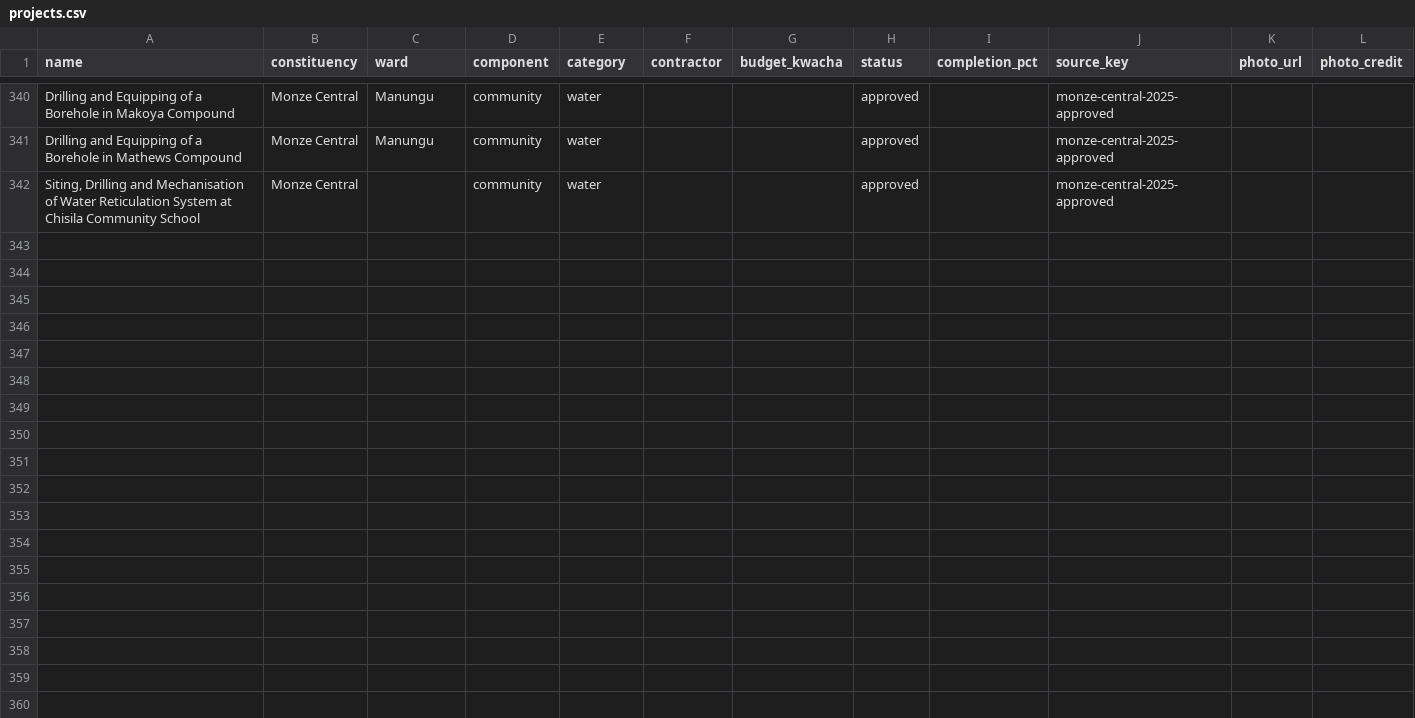
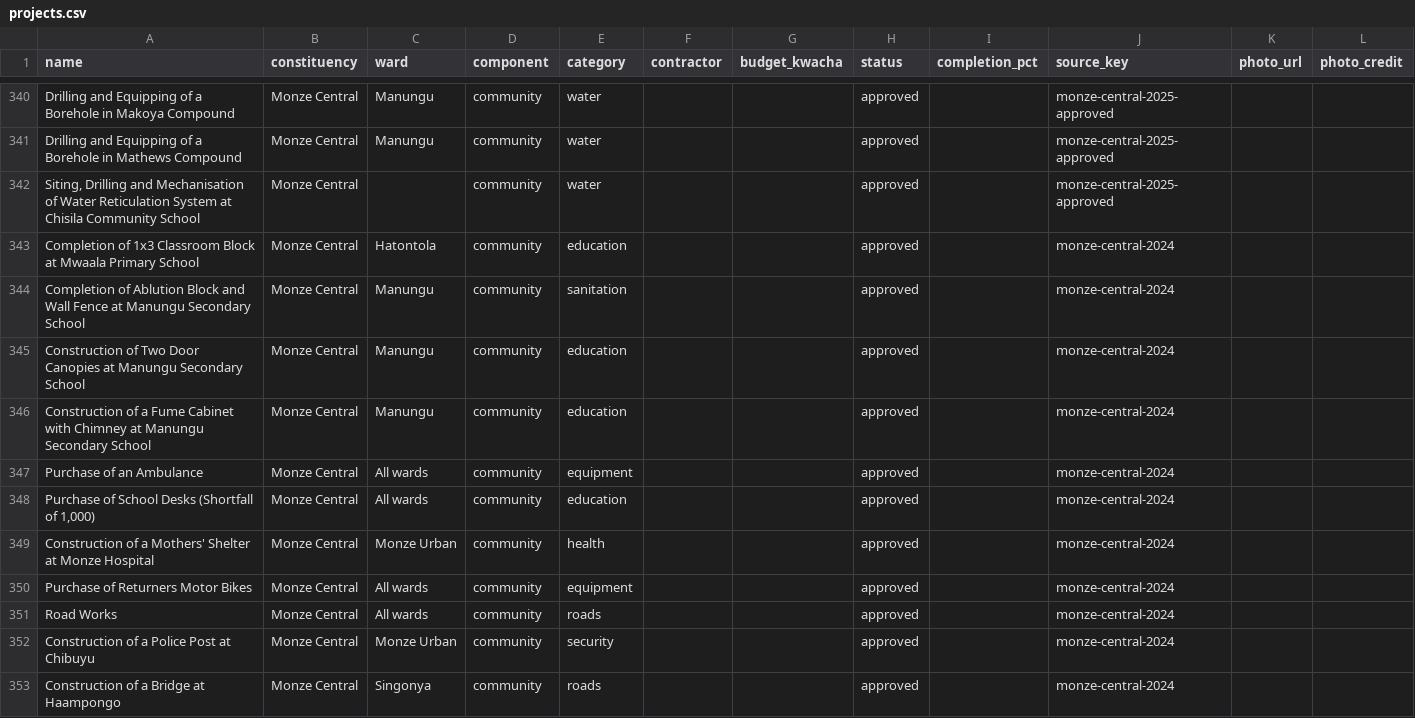
Before and after one commit to munemoii/zambia-cdf-tracker, a CSV file: model/expansion/southern/projects.csv, drawn as a sheet; only a part is shown, gaps mark what is left out.

Commit message:
CDF update: Monze Central 2024 approved list ingested — 11 new projects (1,605 tracked); 4 rows held (incl. 3 possible overlaps with live 2025 rows); 3 held rows cross-noted

```diff
--- a/model/expansion/southern/projects.csv
+++ b/model/expansion/southern/projects.csv
@@ -342 +342,12 @@ Drilling and Equipping of a Borehole in Mathews Compound,Monze Central,Manungu,c
 "Siting, Drilling and Mechanisation of Water Reticulation System at Chisila Community School",Monze Central,,community,water,,,approved,,monze-central-2025-approved,,
+Completion of 1x3 Classroom Block at Mwaala Primary School,Monze Central,Hatontola,community,education,,,approved,,monze-central-2024,,
+Completion of Ablution Block and Wall Fence at Manungu Secondary School,Monze Central,Manungu,community,sanitation,,,approved,,monze-central-2024,,
+Construction of Two Door Canopies at Manungu Secondary School,Monze Central,Manungu,community,education,,,approved,,monze-central-2024,,
+Construction of a Fume Cabinet with Chimney at Manungu Secondary School,Monze Central,Manungu,community,education,,,approved,,monze-central-2024,,
+Purchase of an Ambulance,Monze Central,All wards,community,equipment,,,approved,,monze-central-2024,,
+"Purchase of School Desks (Shortfall of 1,000)",Monze Central,All wards,community,education,,,approved,,monze-central-2024,,
+Construction of a Mothers' Shelter at Monze Hospital,Monze Central,Monze Urban,community,health,,,approved,,monze-central-2024,,
+Purchase of Returners Motor Bikes,Monze Central,All wards,community,equipment,,,approved,,monze-central-2024,,
+Road Works,Monze Central,All wards,community,roads,,,approved,,monze-central-2024,,
+Construction of a Police Post at Chibuyu,Monze Central,Monze Urban,community,security,,,approved,,monze-central-2024,,
+Construction of a Bridge at Haampongo,Monze Central,Singonya,community,roads,,,approved,,monze-central-2024,,
```
Also changed, not shown: model/expansion/southern/held.csv, model/expansion/southern/sources.csv, 20 other files.
